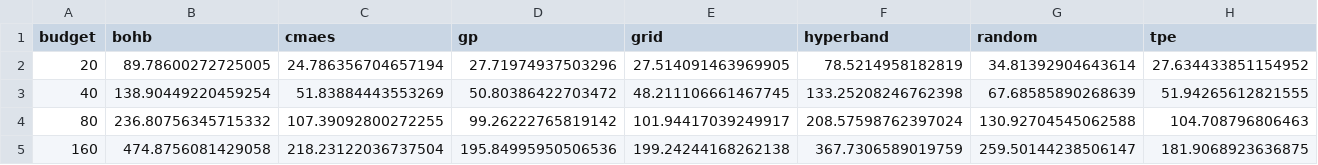
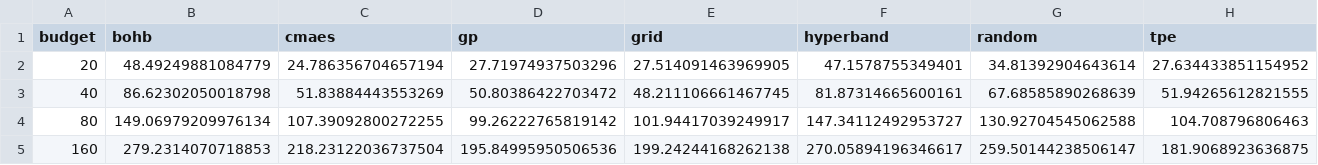
Before and after one commit to alejandrogomez97/precision-at-k-model-selection, a CSV file: valsplit_study/summary_hpo_time.csv, drawn as a sheet.

```diff
--- a/valsplit_study/summary_hpo_time.csv
+++ b/valsplit_study/summary_hpo_time.csv
@@ -1,5 +1,5 @@
 budget,bohb,cmaes,gp,grid,hyperband,random,tpe
-20,89.78600272725005,24.786356704657194,27.71974937503296,27.514091463969905,78.5214958182819,34.81392904643614,27.634433851154952
-40,138.90449220459254,51.83884443553269,50.80386422703472,48.211106661467745,133.25208246762398,67.68585890268639,51.94265612821555
-80,236.80756345715332,107.39092800272255,99.26222765819142,101.94417039249917,208.57598762397024,130.92704545062588,104.708796806463
-160,474.8756081429058,218.23122036737504,195.84995950506536,199.24244168262138,367.7306589019759,259.50144238506147,181.9068923636875
+20,48.49249881084779,24.786356704657194,27.71974937503296,27.514091463969905,47.1578755349401,34.81392904643614,27.634433851154952
+40,86.62302050018798,51.83884443553269,50.80386422703472,48.211106661467745,81.87314665600161,67.68585890268639,51.94265612821555
+80,149.06979209976134,107.39092800272255,99.26222765819142,101.94417039249917,147.34112492953727,130.92704545062588,104.708796806463
+160,279.2314070718853,218.23122036737504,195.84995950506536,199.24244168262138,270.05894196346617,259.50144238506147,181.9068923636875
```
Also changed, not shown: valsplit_study/summary_hpo.csv, 7 other files.
